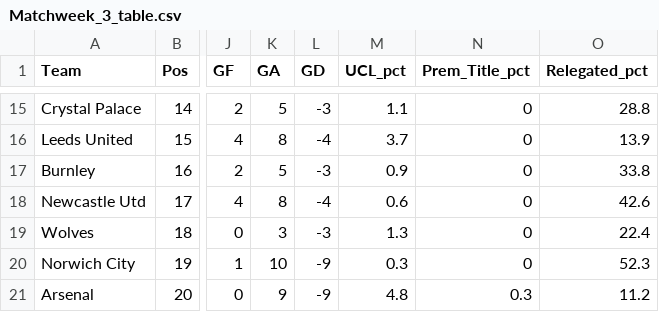
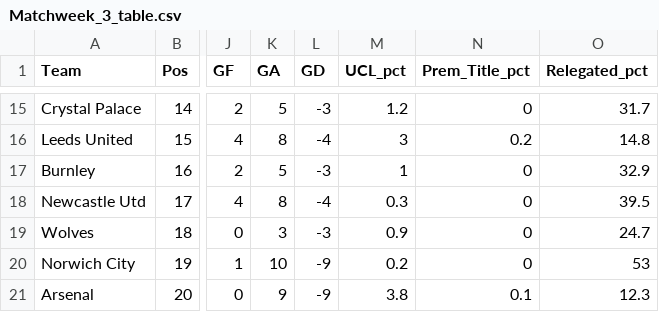
Before and after one commit to weaversd/EPL_2021-2022, a CSV file: current_table_output/Matchweek_3_table.csv, drawn as a sheet; only a part is shown, gaps mark what is left out; the diff covers the shown part only; the diff names each change by its address in the sheet, - before the commit and + after, or states it on an @@ line.

```diff
--- a/current_table_output/Matchweek_3_table.csv
+++ b/current_table_output/Matchweek_3_table.csv
-M15 (UCL_pct): 1.1
+M15 (UCL_pct): 1.2
-O15 (Relegated_pct): 28.8
+O15 (Relegated_pct): 31.7
-M16 (UCL_pct): 3.7
+M16 (UCL_pct): 3
-N16 (Prem_Title_pct): 0
+N16 (Prem_Title_pct): 0.2
-O16 (Relegated_pct): 13.9
+O16 (Relegated_pct): 14.8
-M17 (UCL_pct): 0.9
+M17 (UCL_pct): 1
-O17 (Relegated_pct): 33.8
+O17 (Relegated_pct): 32.9
-M18 (UCL_pct): 0.6
+M18 (UCL_pct): 0.3
-O18 (Relegated_pct): 42.6
+O18 (Relegated_pct): 39.5
-M19 (UCL_pct): 1.3
+M19 (UCL_pct): 0.9
-O19 (Relegated_pct): 22.4
+O19 (Relegated_pct): 24.7
-M20 (UCL_pct): 0.3
+M20 (UCL_pct): 0.2
-O20 (Relegated_pct): 52.3
+O20 (Relegated_pct): 53
-M21 (UCL_pct): 4.8
+M21 (UCL_pct): 3.8
-N21 (Prem_Title_pct): 0.3
+N21 (Prem_Title_pct): 0.1
-O21 (Relegated_pct): 11.2
+O21 (Relegated_pct): 12.3
```
Also changed, not shown: 32 edited cells elsewhere in this file, 35 other files.
